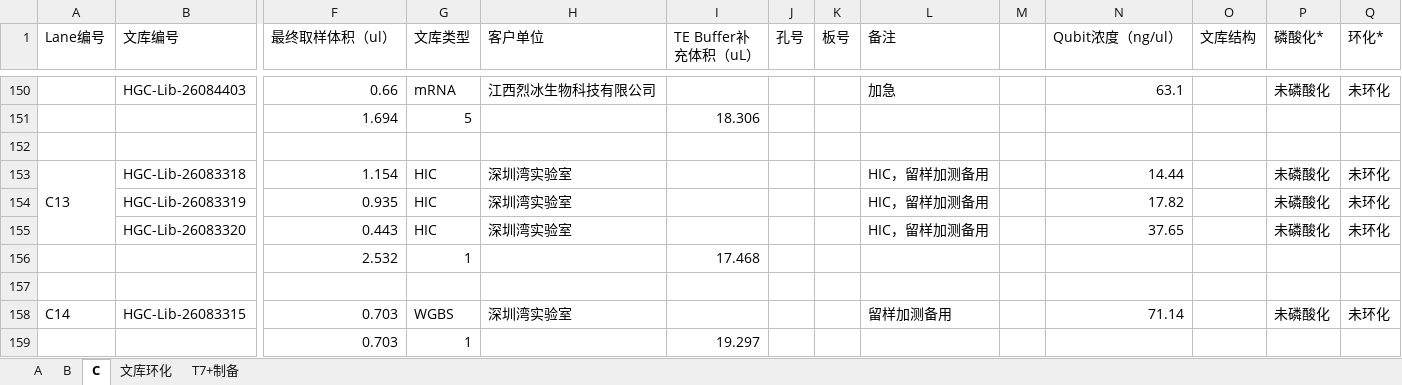
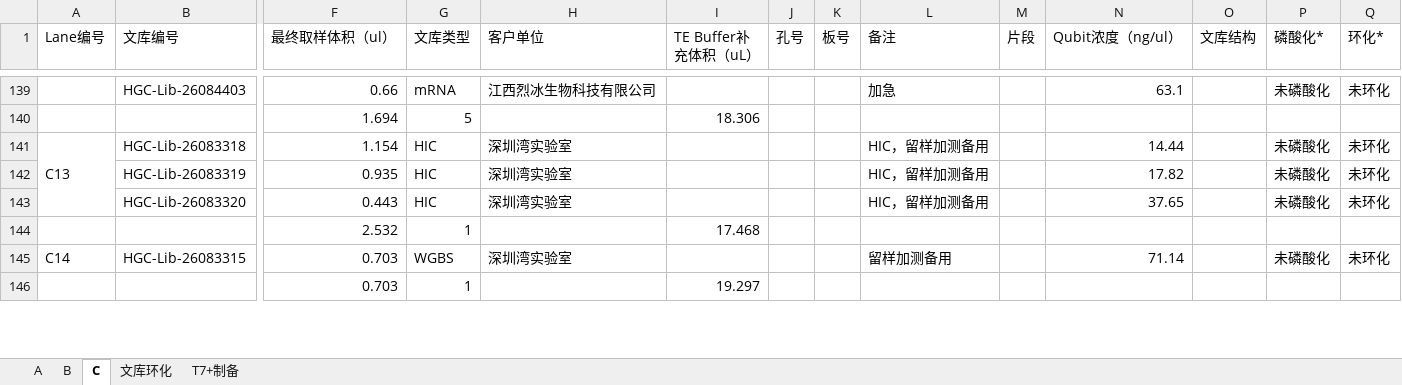
Before and after one commit to www0922/HPLS, an Excel workbook: excel_data/20260711文库pooling表T7+PE150-zss.xlsx, sheet C, drawn as a sheet; only a part is shown, gaps mark what is left out; values as stored, in another font and other column widths than the file's, no cell formats; conditional formats not drawn; rows hold the shown columns only; the diff covers the shown part only; the diff names each change by its address in the sheet, - before the commit and + after, or states it on an @@ line.

```diff
--- a/excel_data/20260711文库pooling表T7+PE150-zss.xlsx (sheet C)
+++ b/excel_data/20260711文库pooling表T7+PE150-zss.xlsx (sheet C)
-M1: (empty)
+M1: 片段
-row 152: (empty)
-row 157: (empty)
```
Also changed, not shown: 29 removed rows elsewhere in this sheet, sheet T7+制备, sheet 文库环化, sheet B, sheet A, cell formats, 4 other files.
